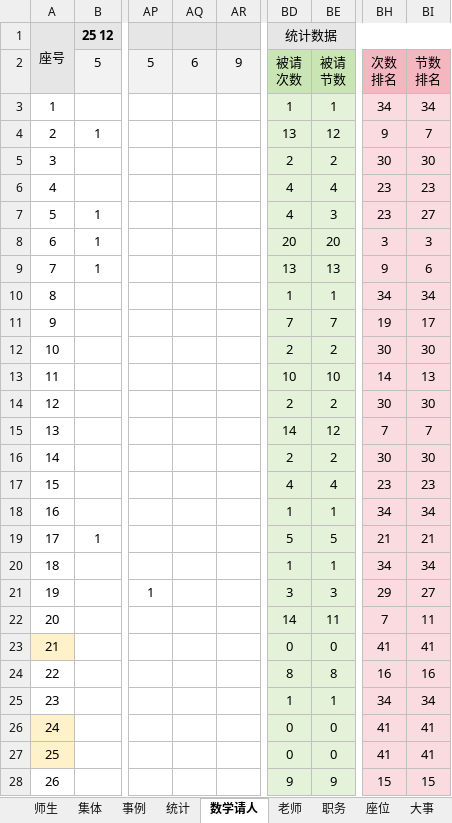
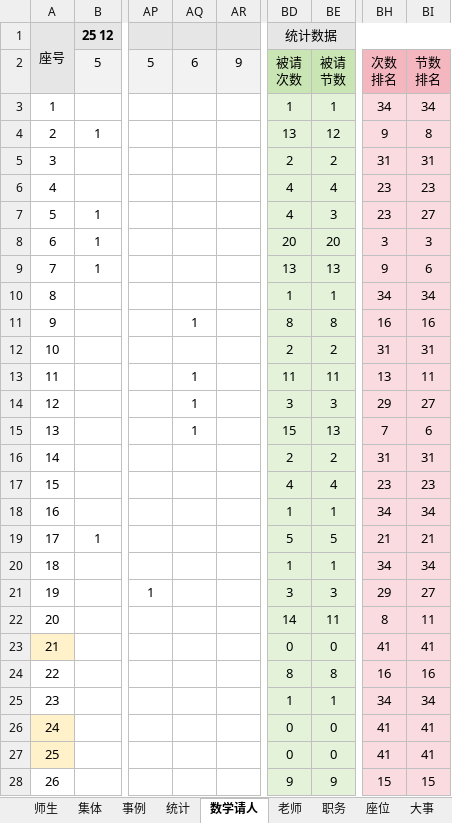
Before and after one commit to dsywy1698/dsywy1698.github.io, an Excel workbook: c/materials.xlsx, sheet 数学请人, drawn as a sheet; only a part is shown, gaps mark what is left out; values as stored, in another font and other column widths than the file's, no borders; conditional formats not drawn; the diff covers the shown part only; the diff names each change by its address in the sheet, - before the commit and + after, or states it on an @@ line.

```diff
--- a/c/materials.xlsx (sheet 数学请人)
+++ b/c/materials.xlsx (sheet 数学请人)
-BI4: 7
+BI4: 8
-BH5: 30
+BH5: 31
-BI5: 30
+BI5: 31
-AQ11: (empty)
+AQ11: 1
-BD11: 7
+BD11: 8
-BE11: 7
+BE11: 8
-BH11: 19
+BH11: 16
-BI11: 17
+BI11: 16
-BH12: 30
+BH12: 31
-BI12: 30
+BI12: 31
-AQ13:AQ15: (empty)
+AQ13:AQ15: 1
-BD13: 10
+BD13: 11
-BE13: 10
+BE13: 11
-BH13: 14
+BH13: 13
-BI13: 13
+BI13: 11
-BD14: 2
+BD14: 3
-BE14: 2
+BE14: 3
-BH14: 30
+BH14: 29
-BI14: 30
+BI14: 27
-BD15: 14
+BD15: 15
-BE15: 12
+BE15: 13
-BI15: 7
+BI15: 6
-BH16: 30
+BH16: 31
-BI16: 30
+BI16: 31
-BH22: 7
+BH22: 8
```
Also changed, not shown: 13 edited cells elsewhere in this sheet, sheet 师生, 3 other files.
